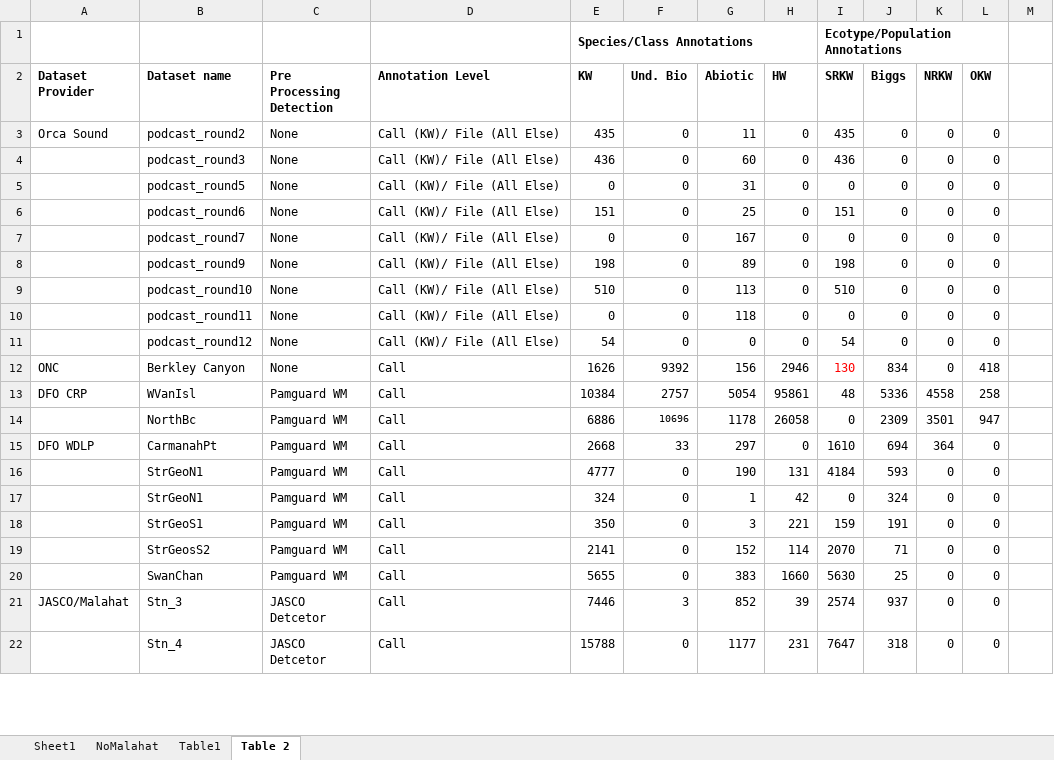
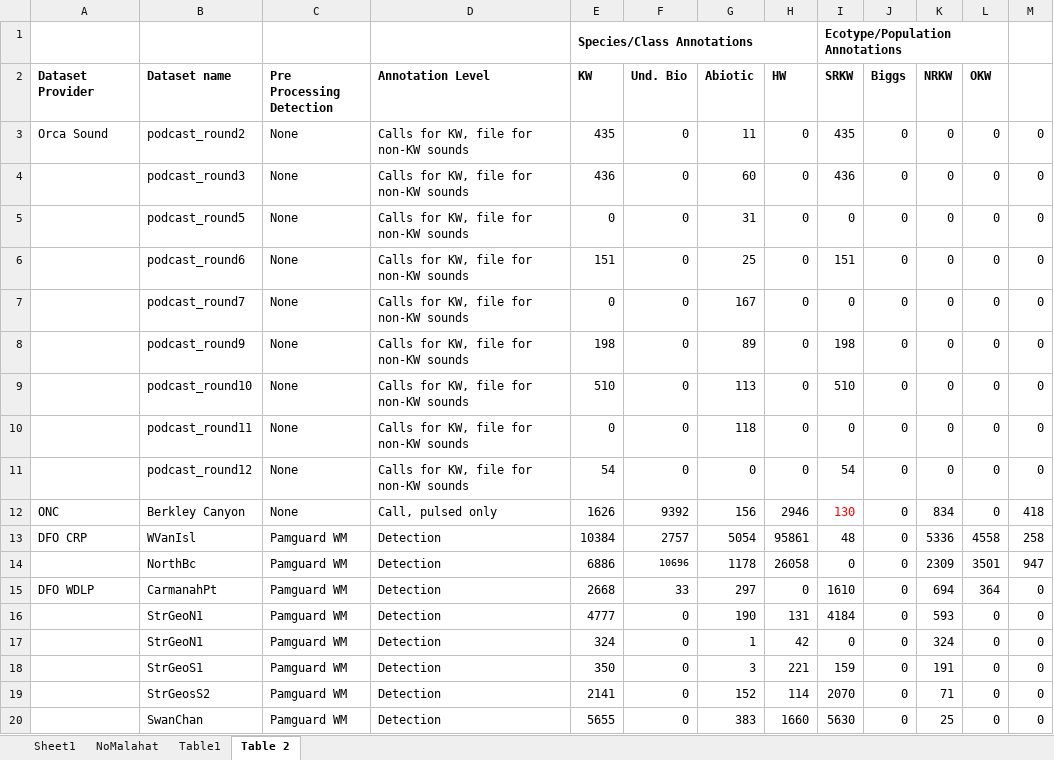
Before and after one commit to JPalmerK/DCLDE2026, an Excel workbook: Documentation/Summary.xlsx, sheet Table 2, drawn as a sheet; only a part is shown; values as stored, in another font and other column widths than the file's, no borders; removed rows and columns are numbered as before the commit, all else as after; the diff covers the shown part only; the diff names each change by its address in the sheet, - before the commit and + after, or states it on an @@ line.

```diff
--- a/Documentation/Summary.xlsx (sheet Table 2)
+++ b/Documentation/Summary.xlsx (sheet Table 2)
-D3:D11 (Annotation Level): Call (KW)/ File (All Else)
+D3:D11 (Annotation Level): Calls for KW, file for non-KW sounds
-M3:M11: (empty)
+M3:M11: 0
-D12 (Annotation Level): Call
+D12 (Annotation Level): Call, pulsed only
-J12 (Biggs): 834
+J12 (Biggs): 0
-K12 (NRKW): 0
+K12 (NRKW): 834
-L12 (OKW): 418
+L12 (OKW): 0
-M12: (empty)
+M12: 418
-D13:D20 (Annotation Level): Call
+D13:D20 (Annotation Level): Detection
-J13 (Biggs): 5336
+J13 (Biggs): 0
-K13 (NRKW): 4558
+K13 (NRKW): 5336
-L13 (OKW): 258
+L13 (OKW): 4558
-M13: (empty)
+M13: 258
-J14 (Biggs): 2309
+J14 (Biggs): 0
-K14 (NRKW): 3501
+K14 (NRKW): 2309
-L14 (OKW): 947
+L14 (OKW): 3501
-M14: (empty)
+M14: 947
-J15 (Biggs): 694
+J15 (Biggs): 0
-K15 (NRKW): 364
+K15 (NRKW): 694
-L15 (OKW): 0
+L15 (OKW): 364
-M15:M20: (empty)
+M15:M20: 0
-J16 (Biggs): 593
+J16 (Biggs): 0
-K16 (NRKW): 0
+K16 (NRKW): 593
-J17 (Biggs): 324
+J17 (Biggs): 0
-K17 (NRKW): 0
+K17 (NRKW): 324
-J18 (Biggs): 191
+J18 (Biggs): 0
-K18 (NRKW): 0
+K18 (NRKW): 191
-J19 (Biggs): 71
+J19 (Biggs): 0
-K19 (NRKW): 0
+K19 (NRKW): 71
-J20 (Biggs): 25
+J20 (Biggs): 0
-K20 (NRKW): 0
+K20 (NRKW): 25
-row 21: JASCO/Malahat | Stn_3 | JASCO Detcetor | Call | 7446 | 3 | 852 | 39 | 2574 | 937 | 0 | 0
-row 22:  | Stn_4 | JASCO Detcetor | Call | 15788 | 0 | 1177 | 231 | 7647 | 318 | 0 | 0
```
Also changed, not shown: 14 added rows, 2 removed rows and 15 edited cells elsewhere in this sheet, sheet NoMalahat, sheet Table1, sheet Sheet1, 5 other files.
